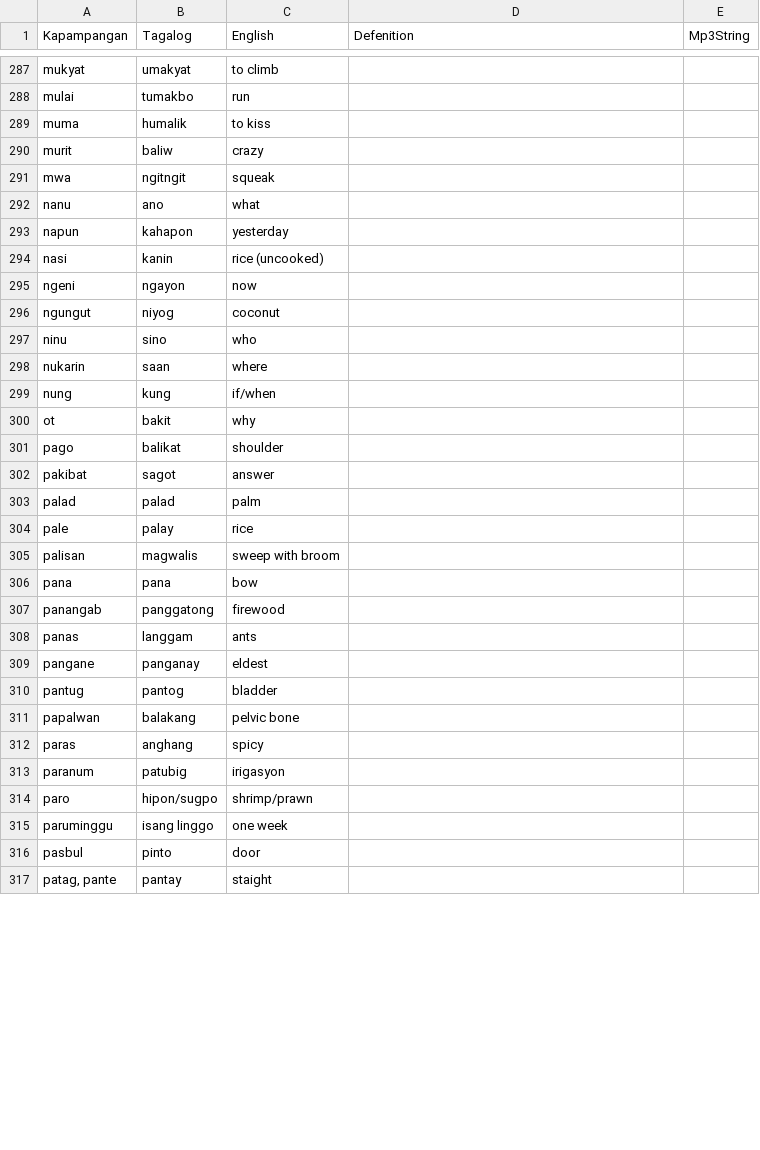
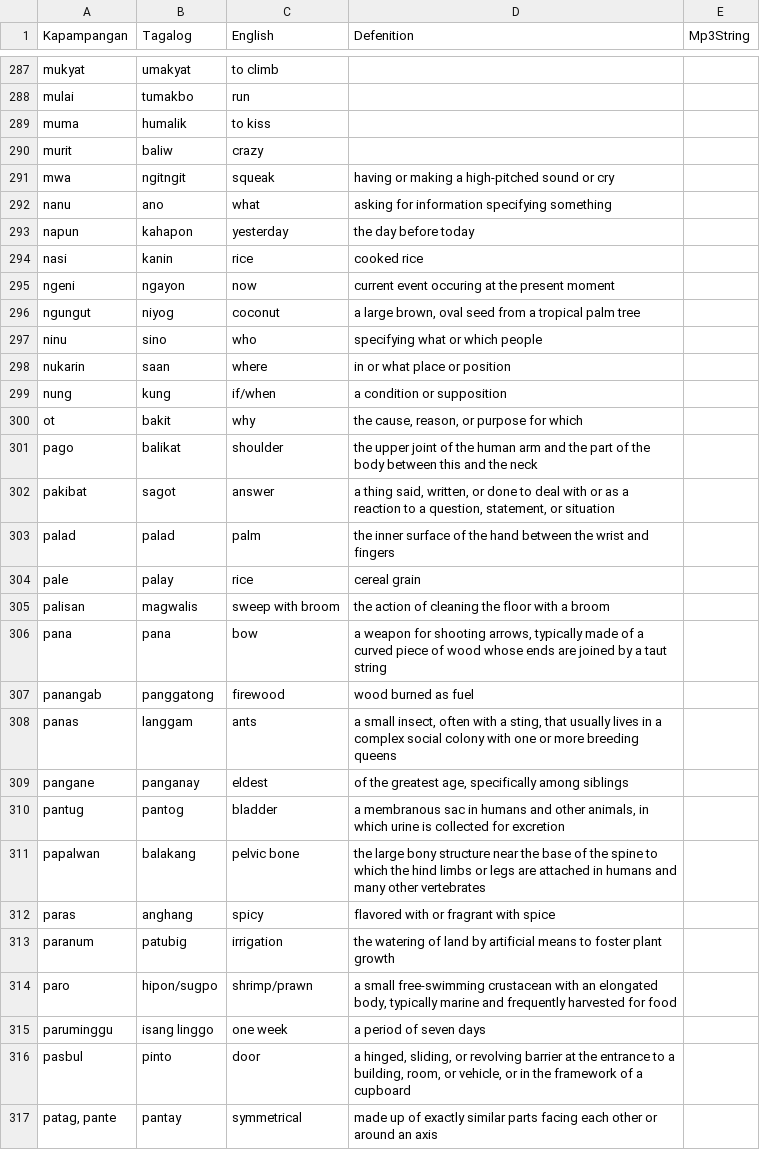
Before and after one commit to MtToss/Pamagbalen-Kapampangan-Dictionary, a CSV file: src/main/python/csv/kapampangan_translations.csv, drawn as a sheet; only a part is shown, gaps mark what is left out; the diff covers the shown part only; the diff names each change by its address in the sheet, - before the commit and + after, or states it on an @@ line.

Commit message:
translations pt2

```diff
--- a/src/main/python/csv/kapampangan_translations.csv
+++ b/src/main/python/csv/kapampangan_translations.csv
-D291 (Defenition): (empty)
+D291 (Defenition): having or making a high-pitched sound or cry
-D292 (Defenition): (empty)
+D292 (Defenition): asking for information specifying something
-D293 (Defenition): (empty)
+D293 (Defenition): the day before today
-C294 (English): rice (uncooked)
+C294 (English): rice
-D294 (Defenition): (empty)
+D294 (Defenition): cooked rice
-D295 (Defenition): (empty)
+D295 (Defenition): current event occuring at the present moment
-D296 (Defenition): (empty)
+D296 (Defenition): a large brown, oval seed from a tropical palm tree
-D297 (Defenition): (empty)
+D297 (Defenition): specifying what or which people
-D298 (Defenition): (empty)
+D298 (Defenition): in or what place or position
-D299 (Defenition): (empty)
+D299 (Defenition): a condition or supposition
-D300 (Defenition): (empty)
+D300 (Defenition): the cause, reason, or purpose for which
-D301 (Defenition): (empty)
+D301 (Defenition): the upper joint of the human arm and the part of the body between this and the neck
-D302 (Defenition): (empty)
+D302 (Defenition): a thing said, written, or done to deal with or as a reaction to a question, statement, or situation
-D303 (Defenition): (empty)
+D303 (Defenition): the inner surface of the hand between the wrist and fingers
-D304 (Defenition): (empty)
+D304 (Defenition): cereal grain
-D305 (Defenition): (empty)
+D305 (Defenition): the action of cleaning the floor with a broom
-D306 (Defenition): (empty)
+D306 (Defenition): a weapon for shooting arrows, typically made of a curved piece of wood whose ends are joined by a taut string
-D307 (Defenition): (empty)
+D307 (Defenition): wood burned as fuel
-D308 (Defenition): (empty)
+D308 (Defenition): a small insect, often with a sting, that usually lives in a complex social colony with one or more breeding queens
-D309 (Defenition): (empty)
+D309 (Defenition): of the greatest age, specifically among siblings
-D310 (Defenition): (empty)
+D310 (Defenition): a membranous sac in humans and other animals, in which urine is collected for excretion
-D311 (Defenition): (empty)
+D311 (Defenition): the large bony structure near the base of the spine to which the hind limbs or legs are attached in humans and many other vertebrates
-D312 (Defenition): (empty)
+D312 (Defenition): flavored with or fragrant with spice
-C313 (English): irigasyon
+C313 (English): irrigation
-D313 (Defenition): (empty)
+D313 (Defenition): the watering of land by artificial means to foster plant growth
-D314 (Defenition): (empty)
+D314 (Defenition): a small free-swimming crustacean with an elongated body, typically marine and frequently harvested for food
-D315 (Defenition): (empty)
+D315 (Defenition): a period of seven days
-D316 (Defenition): (empty)
+D316 (Defenition): a hinged, sliding, or revolving barrier at the entrance to a building, room, or vehicle, or in the framework of a cupboard
-C317 (English): staight
+C317 (English): symmetrical
-D317 (Defenition): (empty)
+D317 (Defenition): made up of exactly similar parts facing each other or around an axis
```
Also changed, not shown: 68 edited cells elsewhere in this file.
